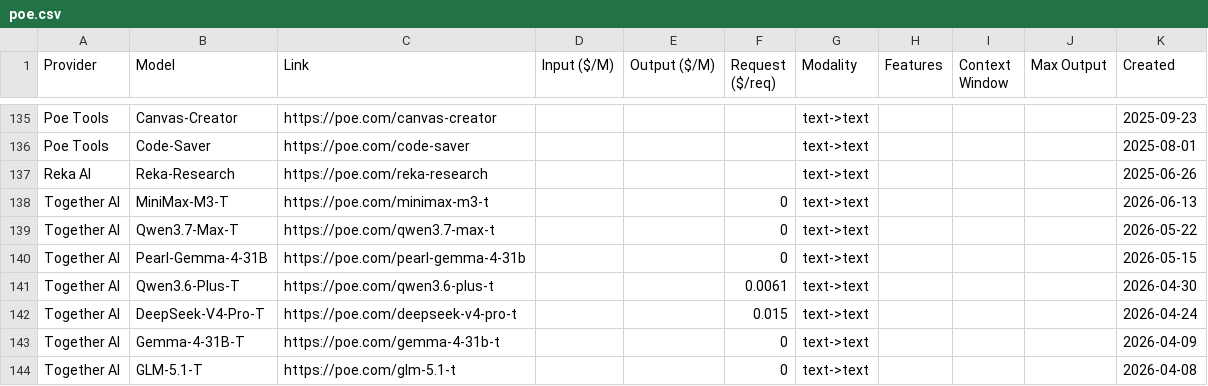
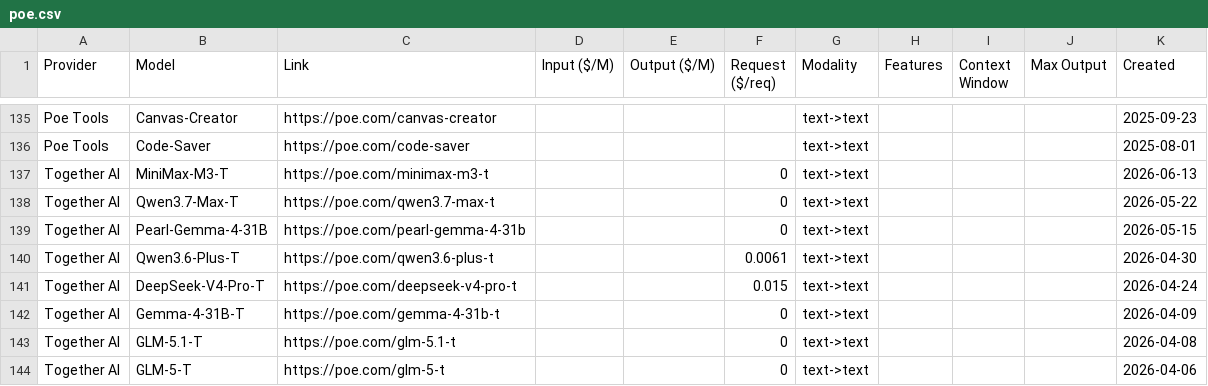
Before and after one commit to hezhizhen/tables-in-markdown, a CSV file: data/poe.csv, drawn as a sheet; only a part is shown, gaps mark what is left out; the shorter side is filled out with more unchanged rows.

```diff
--- a/data/poe.csv
+++ b/data/poe.csv
@@ -136,3 +136,2 @@ Poe Tools,Canvas-Creator,https://poe.com/canvas-creator,,,,text->text,,,,2025-09
 Poe Tools,Code-Saver,https://poe.com/code-saver,,,,text->text,,,,2025-08-01
-Reka AI,Reka-Research,https://poe.com/reka-research,,,,text->text,,,,2025-06-26
 Together AI,MiniMax-M3-T,https://poe.com/minimax-m3-t,,,0,text->text,,,,2026-06-13
```
